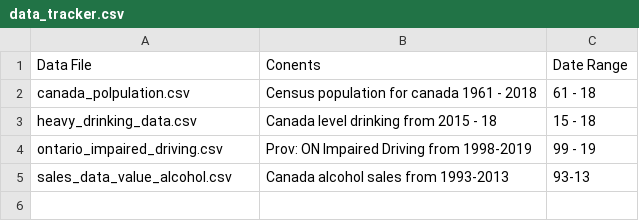
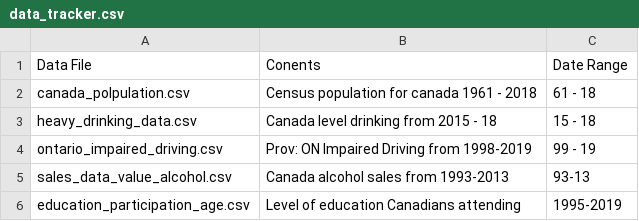
Before and after one commit to MattDavies1/Data-Bootcamp-Project, a CSV file: data_tracker.csv, drawn as a sheet; the diff names each change by its address in the sheet, - before the commit and + after, or states it on an @@ line.

Commit message:
Update data_tracker.csv

```diff
--- a/data_tracker.csv
+++ b/data_tracker.csv
+row 6: education_participation_age.csv | Level of education Canadians attending | 1995-2019
```
